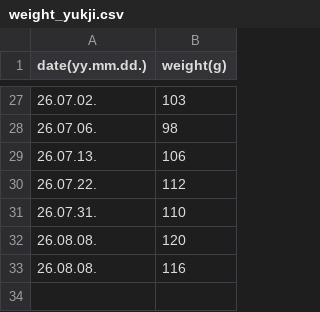
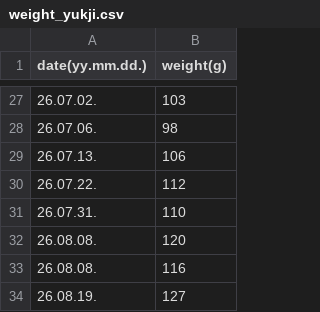
Before and after one commit to seminarNotes/yukji, a CSV file: assets/weight_yukji.csv, drawn as a sheet; only a part is shown, gaps mark what is left out.

Commit message:
Update weight_yukji.csv

```diff
--- a/assets/weight_yukji.csv
+++ b/assets/weight_yukji.csv
@@ -33 +33,2 @@
 26.08.08.,116
+26.08.19.,127
```
